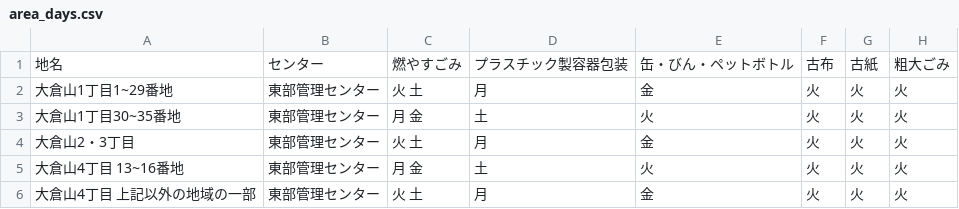
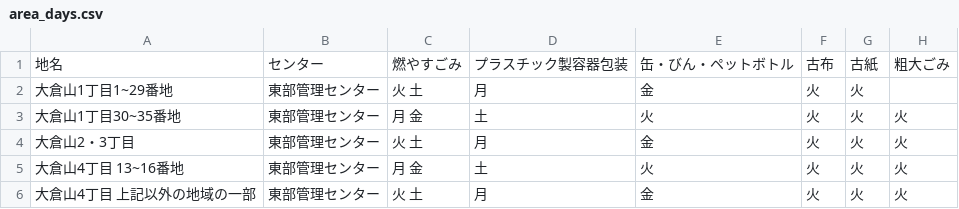
Before and after one commit to shirokuma413/5374, a CSV file: data/area_days.csv, drawn as a sheet; only a part is shown.

Commit message:
Update area_days.csv

```diff
--- a/data/area_days.csv
+++ b/data/area_days.csv
@@ -1,3 +1,3 @@
 地名,センター,燃やすごみ,プラスチック製容器包装,缶・びん・ペットボトル,古布,古紙,粗大ごみ
-大倉山1丁目1~29番地,東部管理センター,火 土,月,金,火,火,火
+大倉山1丁目1~29番地,東部管理センター,火 土,月,金,火,火,
 大倉山1丁目30~35番地,東部管理センター,月 金,土,火,火,火,火
```
